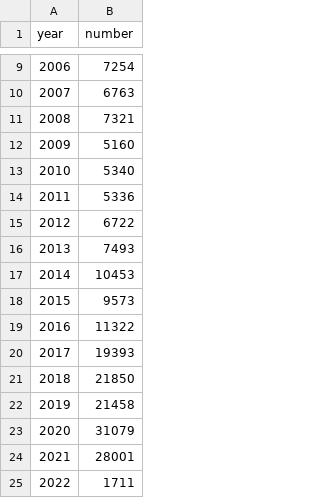
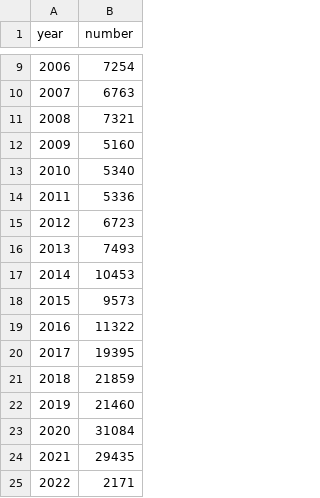
Before and after one commit to LimberDuck/limberduck.org, a CSV file: docs/notebooks/cve/cve-number-of-entries.csv, drawn as a sheet; only a part is shown, gaps mark what is left out.

Commit message:
CVE notebook with CC license and timezone

```diff
--- a/docs/notebooks/cve/cve-number-of-entries.csv
+++ b/docs/notebooks/cve/cve-number-of-entries.csv
@@ -14,3 +14,3 @@ year,number
 2011,5336
-2012,6722
+2012,6723
 2013,7493
@@ -19,7 +19,7 @@ year,number
 2016,11322
-2017,19393
-2018,21850
-2019,21458
-2020,31079
-2021,28001
-2022,1711
+2017,19395
+2018,21859
+2019,21460
+2020,31084
+2021,29435
+2022,2171
```
Also changed, not shown: 3 other files.
